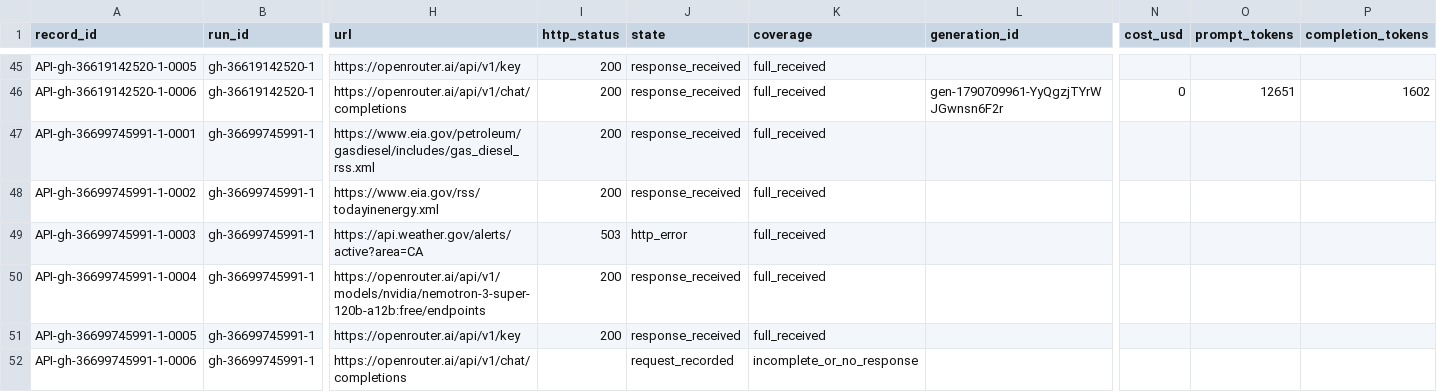
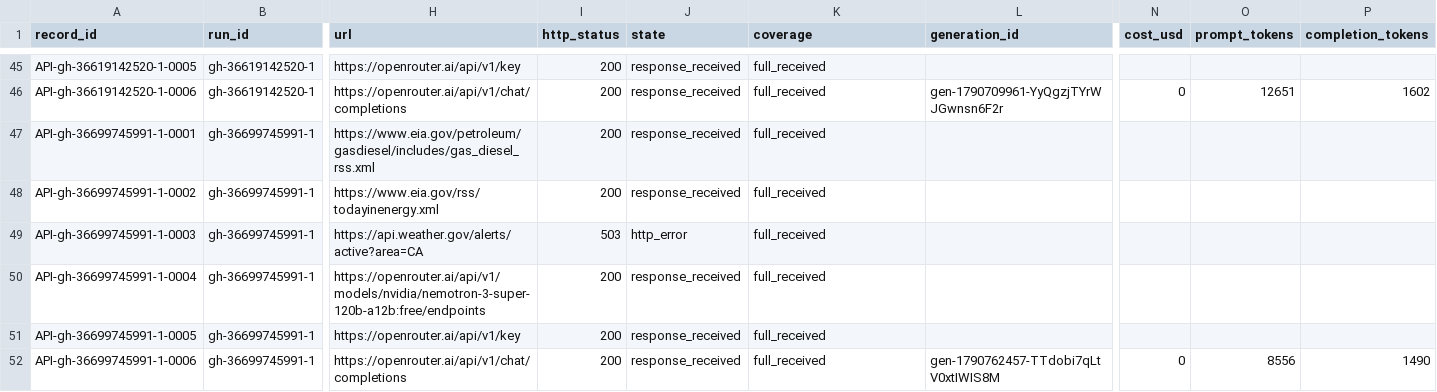
Before and after one commit to Jaradyne/Dis-Unity, a CSV file: digestion/threshold/api/interactions.csv, drawn as a sheet; only a part is shown, gaps mark what is left out; the diff names each change by its address in the sheet, - before the commit and + after, or states it on an @@ line.

```diff
--- a/digestion/threshold/api/interactions.csv
+++ b/digestion/threshold/api/interactions.csv
-I52 (http_status): (empty)
+I52 (http_status): 200
-J52 (state): request_recorded
+J52 (state): response_received
-K52 (coverage): incomplete_or_no_response
+K52 (coverage): full_received
-L52 (generation_id): (empty)
+L52 (generation_id): gen-1790762457-TTdobi7qLtV0xtIWIS8M
-N52 (cost_usd): (empty)
+N52 (cost_usd): 0
-O52 (prompt_tokens): (empty)
+O52 (prompt_tokens): 8556
-P52 (completion_tokens): (empty)
+P52 (completion_tokens): 1490
```
Also changed, not shown: 2 other files.
